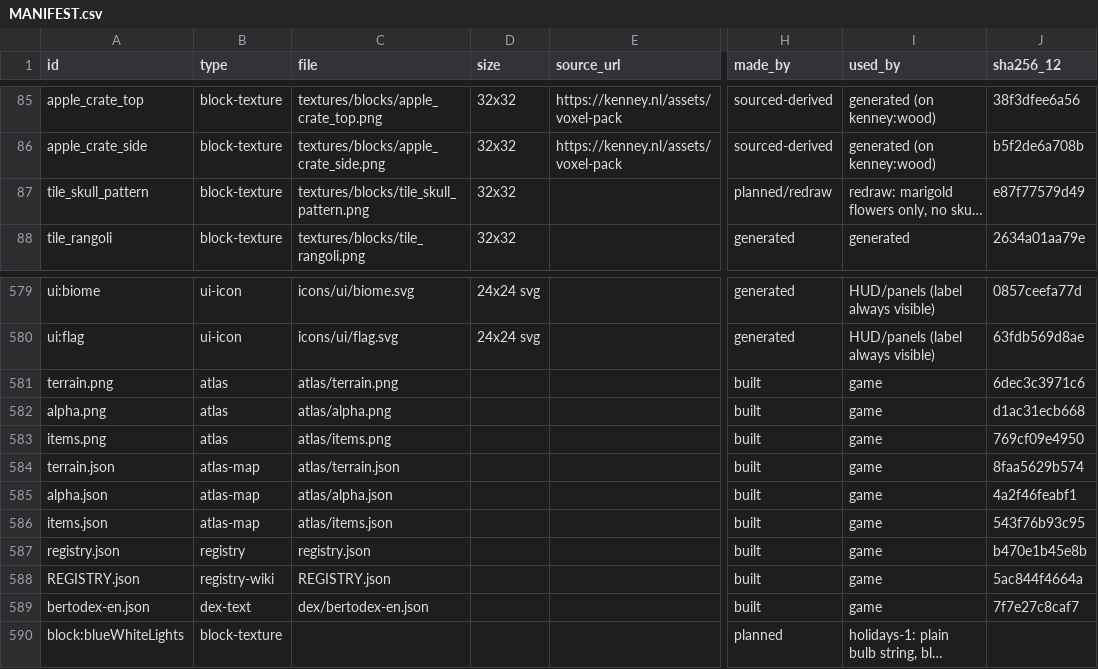
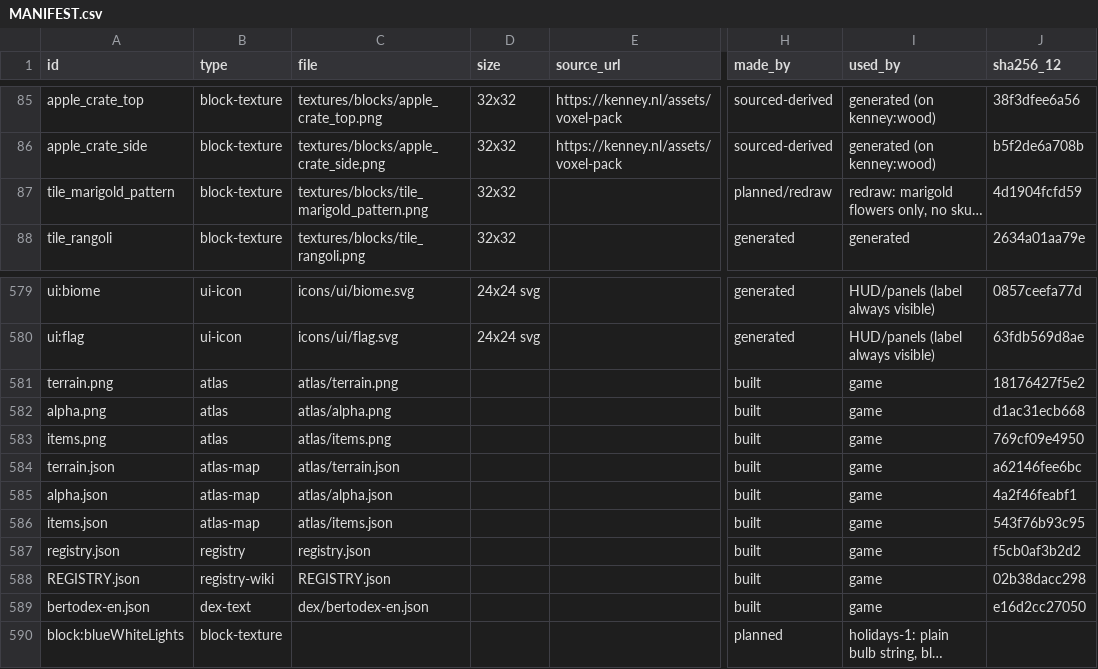
Before and after one commit to trebiluk/apps-kulibert, a CSV file: bloxbert-src/assets/pack/MANIFEST.csv, drawn as a sheet; only a part is shown, gaps mark what is left out; long unchanged cells end in …; the diff names each change by its address in the sheet, - before the commit and + after, or states it on an @@ line.

Commit message:
Bertopia asset pack: Tone Block, marigoldPatternTile key + texture, US spelling, inside facts (54), 278 checked

```diff
--- a/bloxbert-src/assets/pack/MANIFEST.csv
+++ b/bloxbert-src/assets/pack/MANIFEST.csv
-A87 (id): tile_skull_pattern
+A87 (id): tile_marigold_pattern
-C87 (file): textures/blocks/tile_skull_pattern.png
+C87 (file): textures/blocks/tile_marigold_pattern.png
-J87 (sha256_12): e87f77579d49
+J87 (sha256_12): 4d1904fcfd59
-J581 (sha256_12): 6dec3c3971c6
+J581 (sha256_12): 18176427f5e2
-J584 (sha256_12): 8faa5629b574
+J584 (sha256_12): a62146fee6bc
-J587 (sha256_12): b470e1b45e8b
+J587 (sha256_12): f5cb0af3b2d2
-J588 (sha256_12): 5ac844f4664a
+J588 (sha256_12): 02b38dacc298
-J589 (sha256_12): 7f7e27c8caf7
+J589 (sha256_12): e16d2cc27050
```
Also changed, not shown: bloxbert-src/assets/pack/tools/_manifest_tex.csv, 12 other files.
